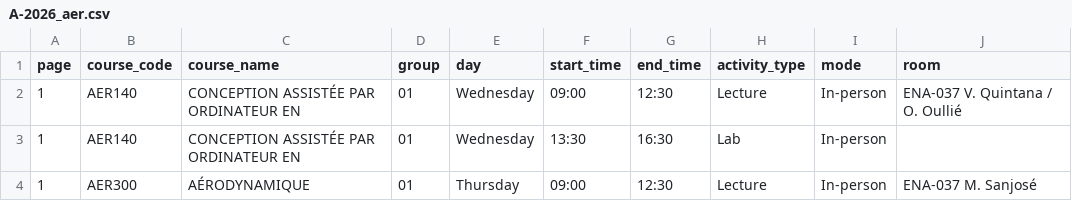
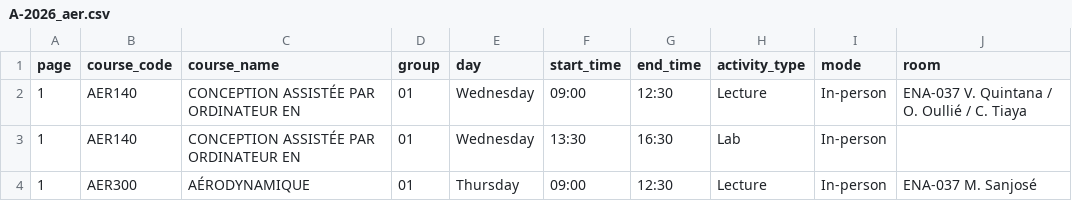
Before and after one commit to olivier0922/schedule-generator-ETS, a CSV file: data/A-2026_aer.csv, drawn as a sheet; only a part is shown.

```diff
--- a/data/A-2026_aer.csv
+++ b/data/A-2026_aer.csv
@@ -1,3 +1,3 @@
 page,course_code,course_name,group,day,start_time,end_time,activity_type,mode,room
-1,AER140,CONCEPTION ASSISTÉE PAR ORDINATEUR EN,01,Wednesday,09:00,12:30,Lecture,In-person,ENA-037 V. Quintana / O. Oullié
+1,AER140,CONCEPTION ASSISTÉE PAR ORDINATEUR EN,01,Wednesday,09:00,12:30,Lecture,In-person,ENA-037 V. Quintana / O. Oullié / C. Tiaya
 1,AER140,CONCEPTION ASSISTÉE PAR ORDINATEUR EN,01,Wednesday,13:30,16:30,Lab,In-person,
```
Also changed, not shown: data/H-2027_ctn.csv, 3 other files.
